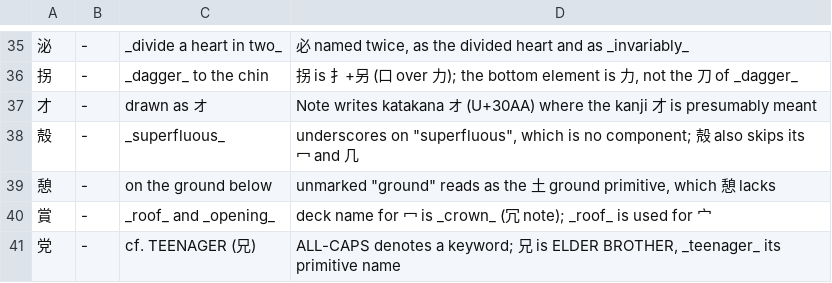
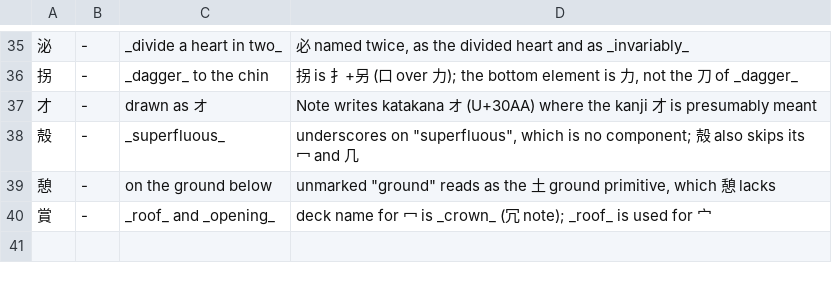
Before and after one commit to george-hawkins/anki-decks, a TSV file: .claude/skills/rtk-caretaker/reported.tsv, drawn as a sheet; only a part is shown, gaps mark what is left out.

```diff
--- a/.claude/skills/rtk-caretaker/reported.tsv
+++ b/.claude/skills/rtk-caretaker/reported.tsv
@@ -40,2 +40 @@
 賞	-	_roof_ and _opening_	deck name for 冖 is _crown_ (冗 note); _roof_ is used for 宀
-党	-	cf. TEENAGER (兄)	ALL-CAPS denotes a keyword; 兄 is ELDER BROTHER, _teenager_ its primitive name
```
Also changed, not shown: .claude/skills/rtk-caretaker/audited.tsv, 4 other files.
